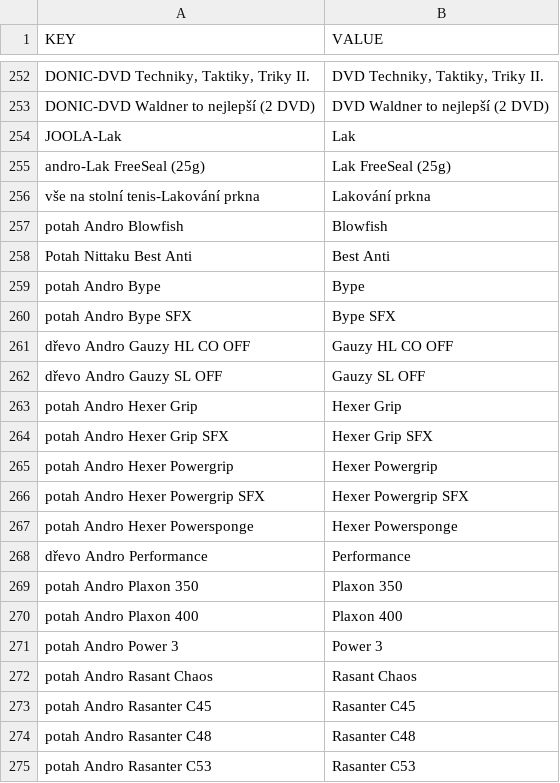
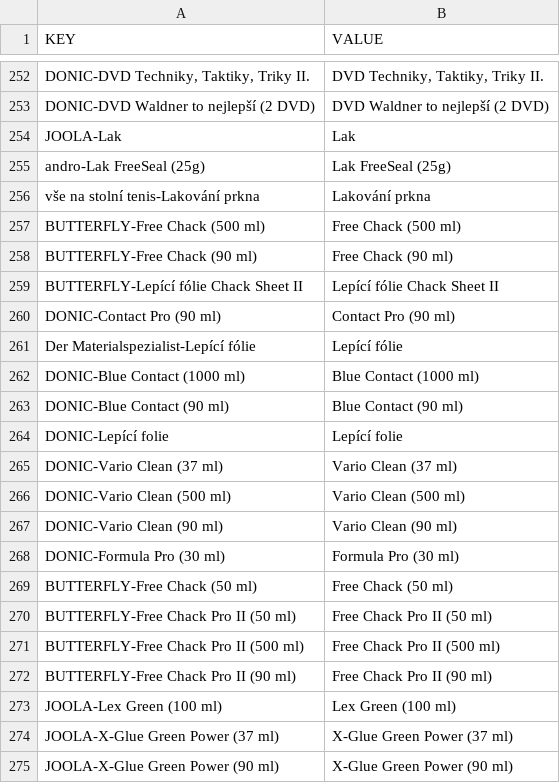
Before and after one commit to DannyJPN/PingPongEshopScraping, a CSV file: desaka_unifier/Memory/ProductModelMemory_CS.csv, drawn as a sheet; only a part is shown, gaps mark what is left out; the shorter side is filled out with more unchanged rows; the diff covers the shown part only; the diff names each change by its address in the sheet, - before the commit and + after, or states it on an @@ line.

```diff
--- a/desaka_unifier/Memory/ProductModelMemory_CS.csv
+++ b/desaka_unifier/Memory/ProductModelMemory_CS.csv
+row 257: BUTTERFLY-Free Chack (500 ml) | Free Chack (500 ml)
+row 258: BUTTERFLY-Free Chack (90 ml) | Free Chack (90 ml)
+row 259: BUTTERFLY-Lepící fólie Chack Sheet II | Lepící fólie Chack Sheet II
+row 260: DONIC-Contact Pro (90 ml) | Contact Pro (90 ml)
+row 261: Der Materialspezialist-Lepící fólie | Lepící fólie
+row 262: DONIC-Blue Contact (1000 ml) | Blue Contact (1000 ml)
+row 263: DONIC-Blue Contact (90 ml) | Blue Contact (90 ml)
+row 264: DONIC-Lepící folie | Lepící folie
+row 265: DONIC-Vario Clean (37 ml) | Vario Clean (37 ml)
+row 266: DONIC-Vario Clean (500 ml) | Vario Clean (500 ml)
+row 267: DONIC-Vario Clean (90 ml) | Vario Clean (90 ml)
+row 268: DONIC-Formula Pro (30 ml) | Formula Pro (30 ml)
+row 269: BUTTERFLY-Free Chack (50 ml) | Free Chack (50 ml)
+row 270: BUTTERFLY-Free Chack Pro II (50 ml) | Free Chack Pro II (50 ml)
+row 271: BUTTERFLY-Free Chack Pro II (500 ml) | Free Chack Pro II (500 ml)
+row 272: BUTTERFLY-Free Chack Pro II (90 ml) | Free Chack Pro II (90 ml)
+row 273: JOOLA-Lex Green (100 ml) | Lex Green (100 ml)
+row 274: JOOLA-X-Glue Green Power (37 ml) | X-Glue Green Power (37 ml)
+row 275: JOOLA-X-Glue Green Power (90 ml) | X-Glue Green Power (90 ml)
```
Also changed, not shown: 25 added rows elsewhere in this file.
